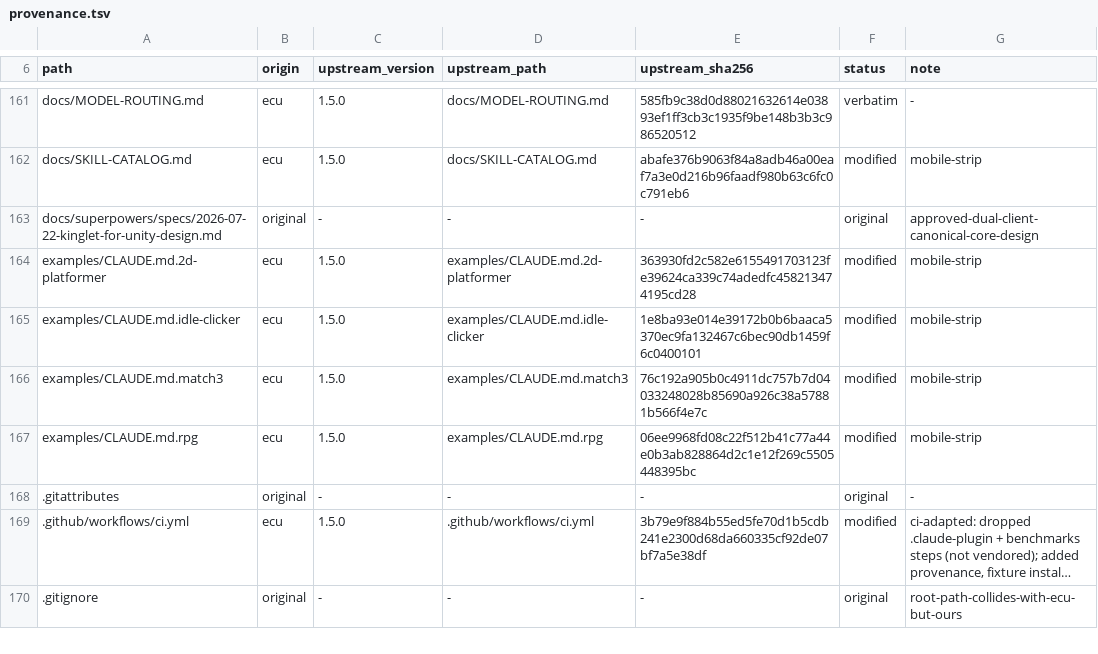
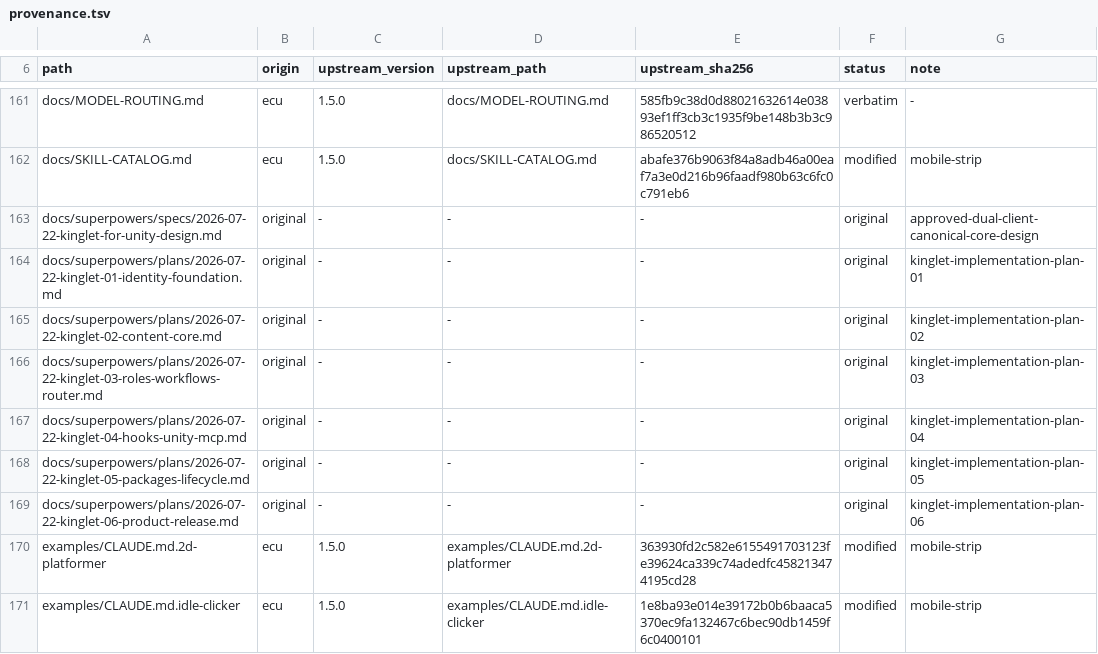
Before and after one commit to OmerZeyveli/kinglet-unity, a TSV file: provenance.tsv, drawn as a sheet; only a part is shown, gaps mark what is left out; the shorter side is filled out with more unchanged rows; long unchanged cells end in ….

Commit message:
docs: plan Kinglet dual-client implementation

```diff
--- a/provenance.tsv
+++ b/provenance.tsv
@@ -163,2 +163,8 @@ docs/SKILL-CATALOG.md	ecu	1.5.0	docs/SKILL-CATALOG.md	abafe376b9063f84a8adb46a00
 docs/superpowers/specs/2026-07-22-kinglet-for-unity-design.md	original	-	-	-	original	approved-dual-client-canonical-core-design
+docs/superpowers/plans/2026-07-22-kinglet-01-identity-foundation.md	original	-	-	-	original	kinglet-implementation-plan-01
+docs/superpowers/plans/2026-07-22-kinglet-02-content-core.md	original	-	-	-	original	kinglet-implementation-plan-02
+docs/superpowers/plans/2026-07-22-kinglet-03-roles-workflows-router.md	original	-	-	-	original	kinglet-implementation-plan-03
+docs/superpowers/plans/2026-07-22-kinglet-04-hooks-unity-mcp.md	original	-	-	-	original	kinglet-implementation-plan-04
+docs/superpowers/plans/2026-07-22-kinglet-05-packages-lifecycle.md	original	-	-	-	original	kinglet-implementation-plan-05
+docs/superpowers/plans/2026-07-22-kinglet-06-product-release.md	original	-	-	-	original	kinglet-implementation-plan-06
 examples/CLAUDE.md.2d-platformer	ecu	1.5.0	examples/CLAUDE.md.2d-platformer	363930fd2c582e6155491703123fe39624ca339c74adedfc458213474195cd28	modified	mobile-strip
```
Also changed, not shown: 7 other files.
